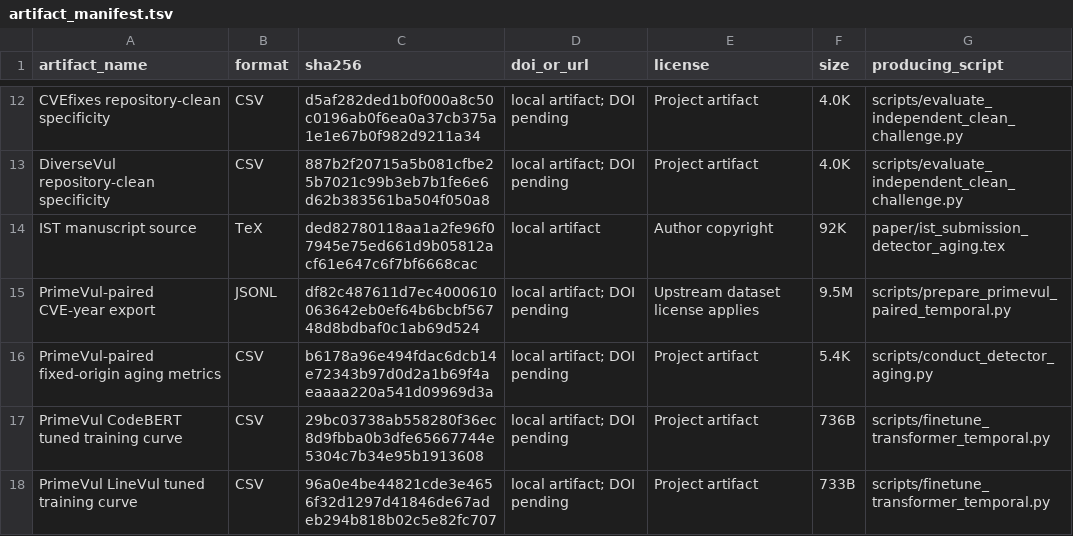
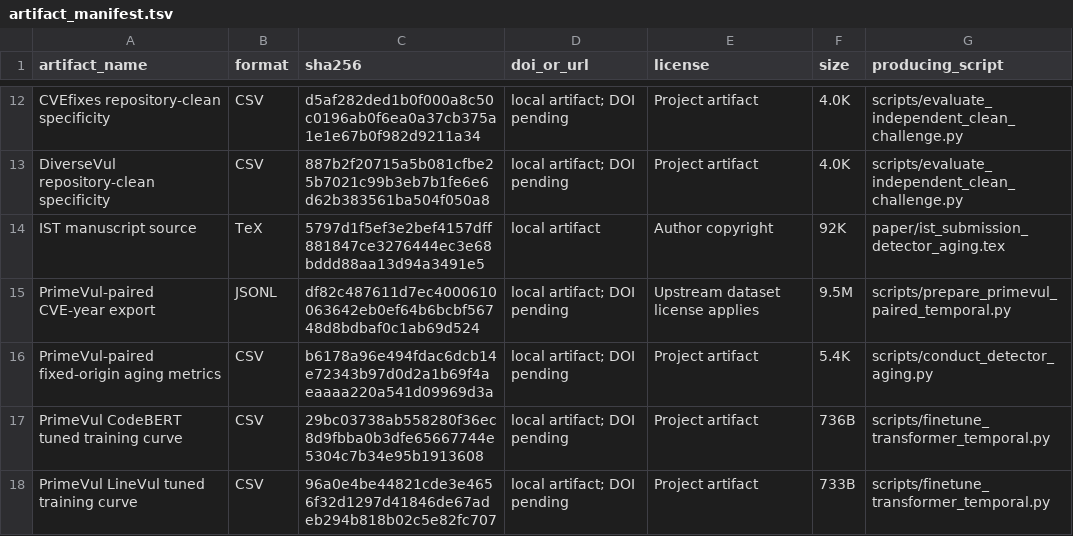
Before and after one commit to LeoTTTPhat/MAINT-VD, a TSV file: artifact_manifest.tsv, drawn as a sheet; only a part is shown, gaps mark what is left out.

```diff
--- a/artifact_manifest.tsv
+++ b/artifact_manifest.tsv
@@ -13,3 +13,3 @@ CVEfixes repository-clean specificity	CSV	d5af282ded1b0f000a8c50c0196ab0f6ea0a37
 DiverseVul repository-clean specificity	CSV	887b2f20715a5b081cfbe25b7021c99b3eb7b1fe6e6d62b383561ba504f050a8	local artifact; DOI pending	Project artifact	4.0K	scripts/evaluate_independent_clean_challenge.py
-IST manuscript source	TeX	ded82780118aa1a2fe96f07945e75ed661d9b05812acf61e647c6f7bf6668cac	local artifact	Author copyright	92K	paper/ist_submission_detector_aging.tex
+IST manuscript source	TeX	5797d1f5ef3e2bef4157dff881847ce3276444ec3e68bddd88aa13d94a3491e5	local artifact	Author copyright	92K	paper/ist_submission_detector_aging.tex
 PrimeVul-paired CVE-year export	JSONL	df82c487611d7ec4000610063642eb0ef64b6bcbf56748d8bdbaf0c1ab69d524	local artifact; DOI pending	Upstream dataset license applies	9.5M	scripts/prepare_primevul_paired_temporal.py
```
Also changed, not shown: 2 other files.
